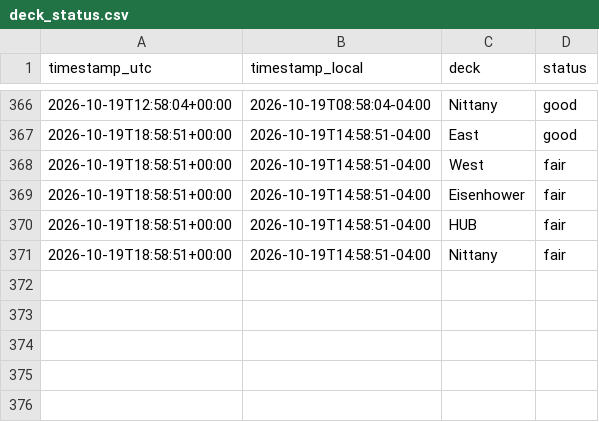
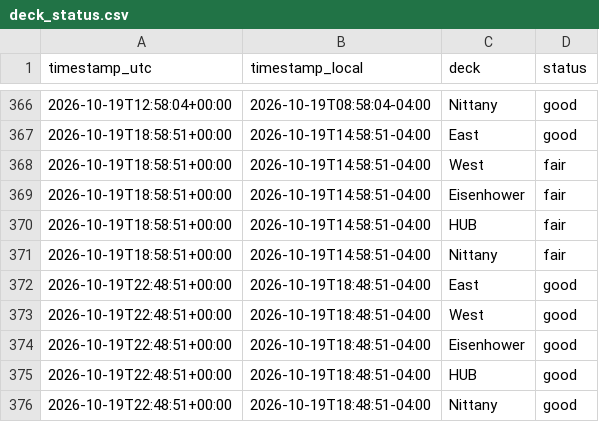
Before and after one commit to osos7mood/psu-deck-tracker, a CSV file: data/deck_status.csv, drawn as a sheet; only a part is shown, gaps mark what is left out; the diff names each change by its address in the sheet, - before the commit and + after, or states it on an @@ line.

```diff
--- a/data/deck_status.csv
+++ b/data/deck_status.csv
+row 372: 2026-10-19T22:48:51+00:00 | 2026-10-19T18:48:51-04:00 | East | good
+row 373: 2026-10-19T22:48:51+00:00 | 2026-10-19T18:48:51-04:00 | West | good
+row 374: 2026-10-19T22:48:51+00:00 | 2026-10-19T18:48:51-04:00 | Eisenhower | good
+row 375: 2026-10-19T22:48:51+00:00 | 2026-10-19T18:48:51-04:00 | HUB | good
+row 376: 2026-10-19T22:48:51+00:00 | 2026-10-19T18:48:51-04:00 | Nittany | good
```
